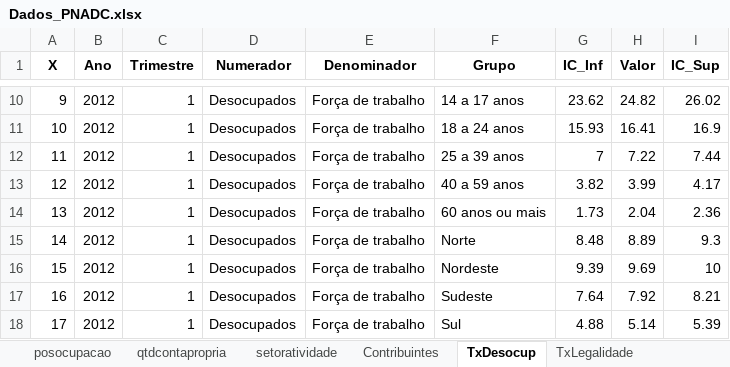
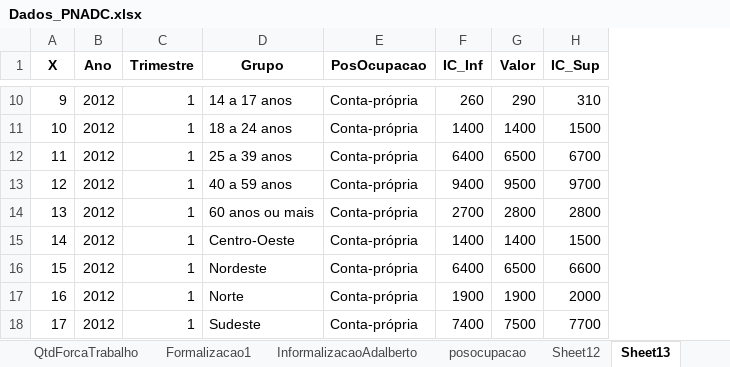
Before and after one commit to arthurwelle/REMIR, an Excel workbook: Dados_PNADC.xlsx, sheet Sheet13, drawn as a sheet; only a part is shown, gaps mark what is left out; values as stored, in another font and other column widths than the file's, no borders; removed rows and columns are numbered as before the commit, all else as after; the diff covers the shown part only; the diff names each change by its address in the sheet, - before the commit and + after, or states it on an @@ line.

```diff
--- a/Dados_PNADC.xlsx (sheet Sheet13)
+++ b/Dados_PNADC.xlsx (sheet Sheet13)
-sheet tab: Contribuintes
+sheet tab: Sheet12
-sheet tab: TxDesocup
+sheet tab: Sheet13
-sheet tab: qtdcontapropria
-sheet tab: setoratividade
-column D (Numerador), rows 10-18: all Desocupados
-column E (Denominador), rows 10-18: all Força de trabalho
+column E (PosOcupacao), rows 10-18: all Conta-própria
-F10 (IC_Inf): 23.62
+F10 (IC_Inf): 260
-G10 (Valor): 24.82
+G10 (Valor): 290
-H10 (IC_Sup): 26.02
+H10 (IC_Sup): 310
-F11 (IC_Inf): 15.93
+F11 (IC_Inf): 1400
-G11 (Valor): 16.41
+G11 (Valor): 1400
-H11 (IC_Sup): 16.9
+H11 (IC_Sup): 1500
-F12 (IC_Inf): 7
+F12 (IC_Inf): 6400
-G12 (Valor): 7.22
+G12 (Valor): 6500
-H12 (IC_Sup): 7.44
+H12 (IC_Sup): 6700
-F13 (IC_Inf): 3.82
+F13 (IC_Inf): 9400
-G13 (Valor): 3.99
+G13 (Valor): 9500
-H13 (IC_Sup): 4.17
+H13 (IC_Sup): 9700
-F14 (IC_Inf): 1.73
+F14 (IC_Inf): 2700
-G14 (Valor): 2.04
+G14 (Valor): 2800
-H14 (IC_Sup): 2.36
+H14 (IC_Sup): 2800
-D15 (Grupo): Norte
+D15 (Grupo): Centro-Oeste
-F15 (IC_Inf): 8.48
+F15 (IC_Inf): 1400
-G15 (Valor): 8.89
+G15 (Valor): 1400
-H15 (IC_Sup): 9.3
+H15 (IC_Sup): 1500
-F16 (IC_Inf): 9.39
+F16 (IC_Inf): 6400
-G16 (Valor): 9.69
+G16 (Valor): 6500
-H16 (IC_Sup): 10
+H16 (IC_Sup): 6600
-D17 (Grupo): Sudeste
+D17 (Grupo): Norte
-F17 (IC_Inf): 7.64
+F17 (IC_Inf): 1900
-G17 (Valor): 7.92
+G17 (Valor): 1900
-H17 (IC_Sup): 8.21
+H17 (IC_Sup): 2000
-D18 (Grupo): Sul
+D18 (Grupo): Sudeste
-F18 (IC_Inf): 4.88
+F18 (IC_Inf): 7400
-G18 (Valor): 5.14
+G18 (Valor): 7500
-H18 (IC_Sup): 5.39
+H18 (IC_Sup): 7700
```
Also changed, not shown: 1892 edited cells elsewhere in this sheet, sheet MediaRendaHabTodosTrab, sheet Sheet15, sheet Sheet12, sheet Sheet14, sheet MediaRendaEfetTodosTrab, sheet EvolucaoPorOcupacao, 3 more sheets, other sheet tabs, 40 other files.
